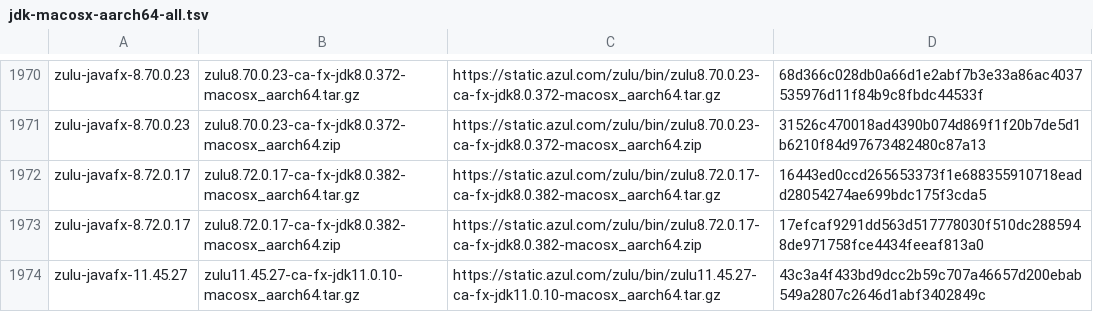
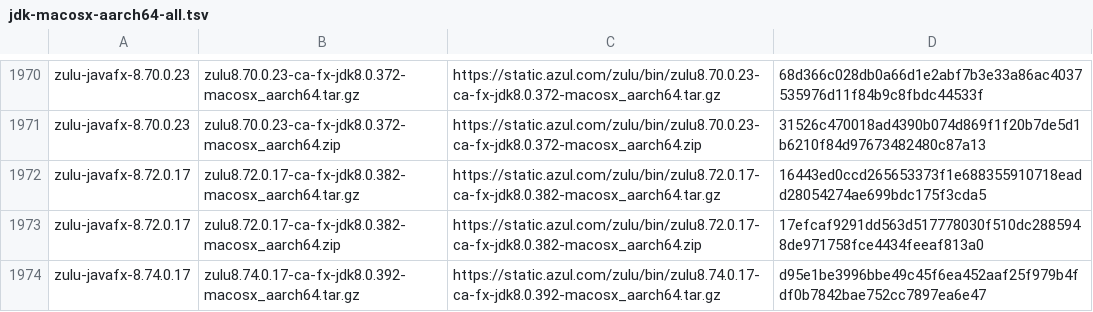
Before and after one commit to mise-plugins/rtx-java, a TSV file: data/jdk-macosx-aarch64-all.tsv, drawn as a sheet; only a part is shown, gaps mark what is left out; the shorter side is filled out with more unchanged rows; the diff covers the shown part only; the diff names each change by its address in the sheet, - before the commit and + after, or states it on an @@ line.

Commit message:
Update Java release data

```diff
--- a/data/jdk-macosx-aarch64-all.tsv
+++ b/data/jdk-macosx-aarch64-all.tsv
+row 1974: zulu-javafx-8.74.0.17 | zulu8.74.0.17-ca-fx-jdk8.0.392-macosx_aarch64.tar.gz | https://static.azul.com/zulu/bin/zulu8.74.0.17-ca-fx-jdk8.0.392-macosx_aarch64.tar.gz | d95e1be3996bbe49c45f6ea452aaf25f979b4fdf0b7842bae752cc7897ea6e47
```
Also changed, not shown: 15 added rows elsewhere in this file, data/jdk-macosx-aarch64-ga.tsv, data/jdk-macosx-aarch64.tsv, 8 other files.
